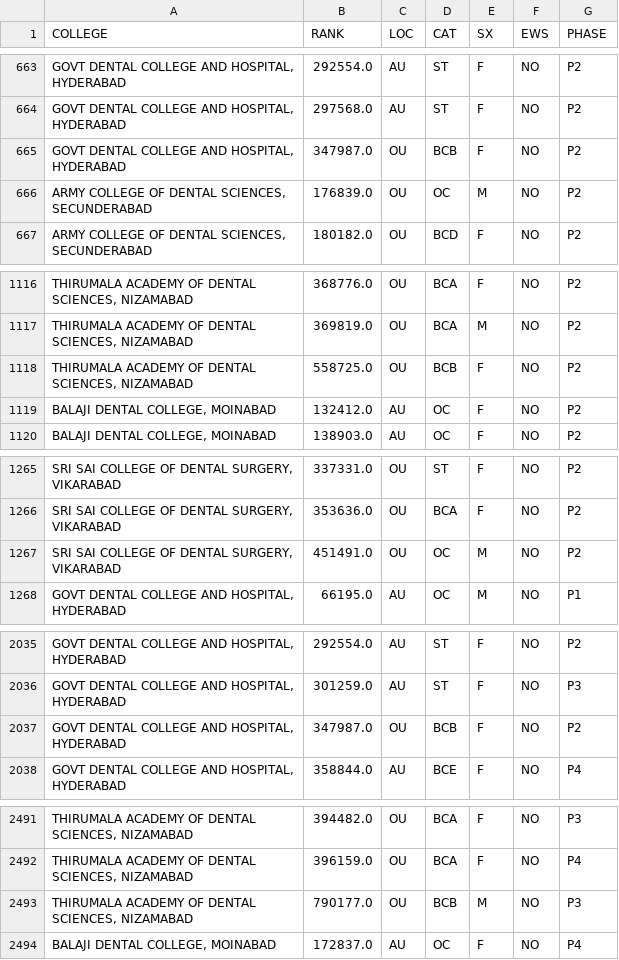
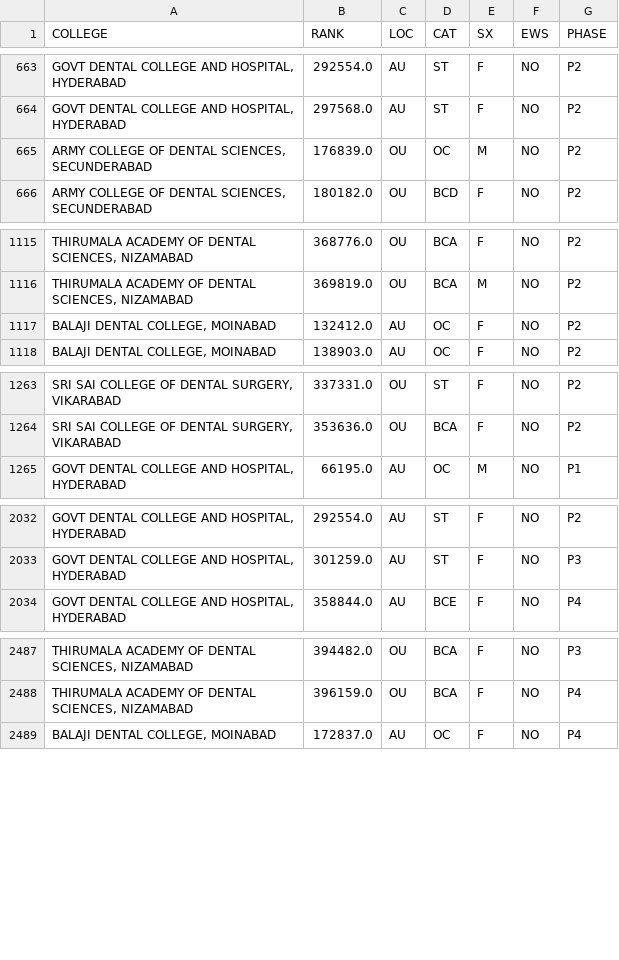
Before and after one commit to vignexshh/mh-prod, a CSV file: Tel & Ap Data/test3.csv, drawn as a sheet; only a part is shown, gaps mark what is left out; the diff covers the shown part only; the diff names each change by its address in the sheet, - before the commit and + after, or states it on an @@ line.

```diff
--- a/Tel & Ap Data/test3.csv
+++ b/Tel & Ap Data/test3.csv
-row 665: GOVT DENTAL COLLEGE AND HOSPITAL, HYDERABAD | 347987.0 | OU | BCB | F | NO | P2
-row 1118: THIRUMALA ACADEMY OF DENTAL SCIENCES, NIZAMABAD | 558725.0 | OU | BCB | F | NO | P2
-row 1267: SRI SAI COLLEGE OF DENTAL SURGERY, VIKARABAD | 451491.0 | OU | OC | M | NO | P2
-row 2037: GOVT DENTAL COLLEGE AND HOSPITAL, HYDERABAD | 347987.0 | OU | BCB | F | NO | P2
-row 2493: THIRUMALA ACADEMY OF DENTAL SCIENCES, NIZAMABAD | 790177.0 | OU | BCB | M | NO | P3
```
Also changed, not shown: 2 removed rows elsewhere in this file, Tel & Ap Data/medicine_parsed-2.csv, Tel & Ap Data/p2.csv, 2 other files.
